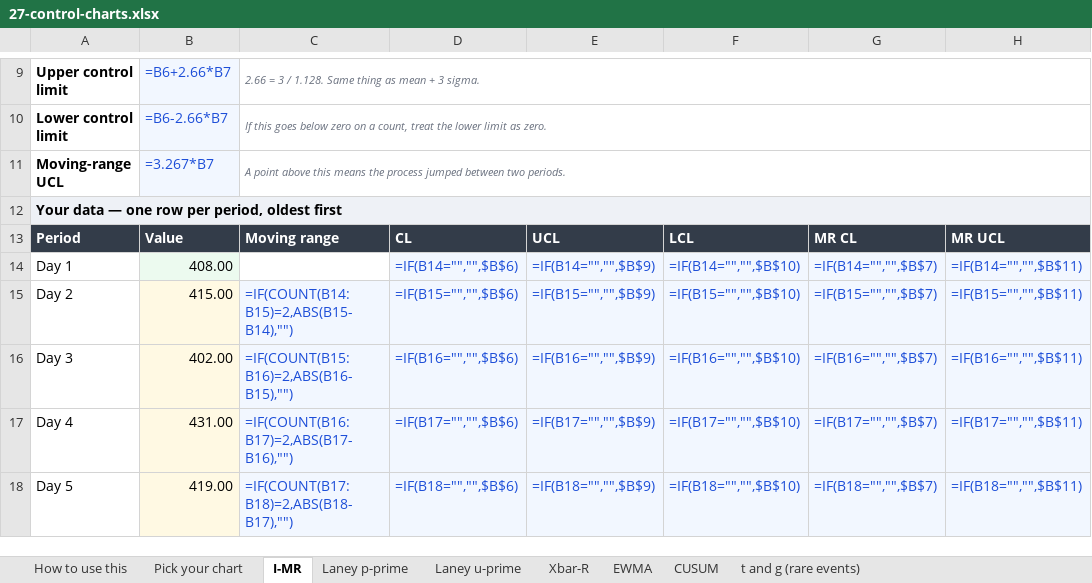
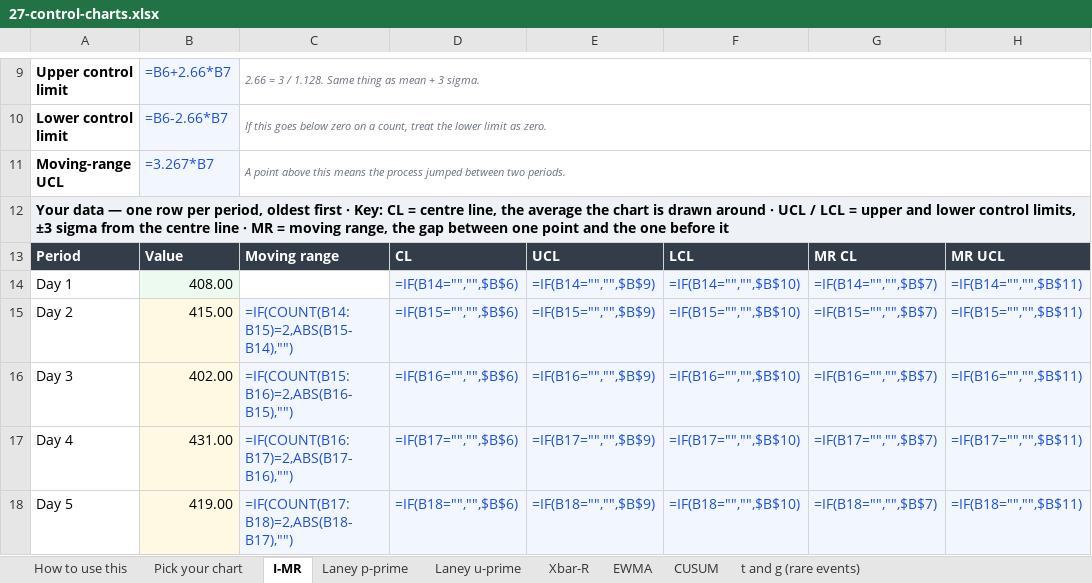
Before and after one commit to Maniwar/six-sigma-blackbelt-support-ops, an Excel workbook: templates/27-control-charts.xlsx, sheet I-MR, drawn as a sheet; only a part is shown, gaps mark what is left out; values as stored, in another font and other column widths than the file's, no borders; formulas without a stored value are shown as written; charts and pictures not drawn; the diff names each change by its address in the sheet, - before the commit and + after, or states it on an @@ line.

Commit message:
Explain the jargon in the workbooks, where nothing is clickable
Every acronym on the page has a dotted underline you can click. A downloaded
workbook has none, so a reader met "MR of z", "A2 for this n", "Obs 1", "Sigma
z" and "Effect 95% CI" with no way to guess and nothing to click. Thirty-seven
column headers used a term this program thought important enough to put in its
own glossary, and said nothing about it anywhere on the sheet.

Every guidance check asked whether a header EXISTS. The one rule that looked at
the header's CONTENT fired only at three characters or fewer, so "SIGMA U"
passed it by one character — the threshold exempted the defect.

tools/xlpolish.py now carries the plain-English expansion for each of these and
writes a "Key:" line onto the band above any header row that uses one, for both
builders, every workbook. It appends rather than inserting, because inserting a
row shifts every formula and chart range on the sheet.

tools/qa_templates.py gains a JARGON layer that imports the same table, and
asks for the canonical gloss verbatim rather than guessing at the shape an
explanation might take — the first version guessed, and reported the Xbar-R
sheet as unexplained while the explanation sat two rows above the header in a
wording the guess had not anticipated. The fix writes GLOSSES[term] and the
check looks for GLOSSES[term], so the two cannot drift apart.

37 unexplained headers, now 0. 441 verify checks, 36/36 charts, all mutants
killed.

```diff
--- a/templates/27-control-charts.xlsx (sheet I-MR)
+++ b/templates/27-control-charts.xlsx (sheet I-MR)
-A12: …oldest first
+A12: …oldest first · Key: CL = centre line, the average the chart is drawn around · UCL / LCL = upper and lower control limits, ±3 sigma from the centre line · MR = moving range, the gap between one point and the one before it
```
Also changed, not shown: sheet CUSUM, sheet EWMA, sheet Laney u-prime, sheet Laney p-prime, sheet Xbar-R, sheet t and g (rare events), templates/12-fmea.xlsx, templates/13-hypothesis-test-log.xlsx, 21 other files.
